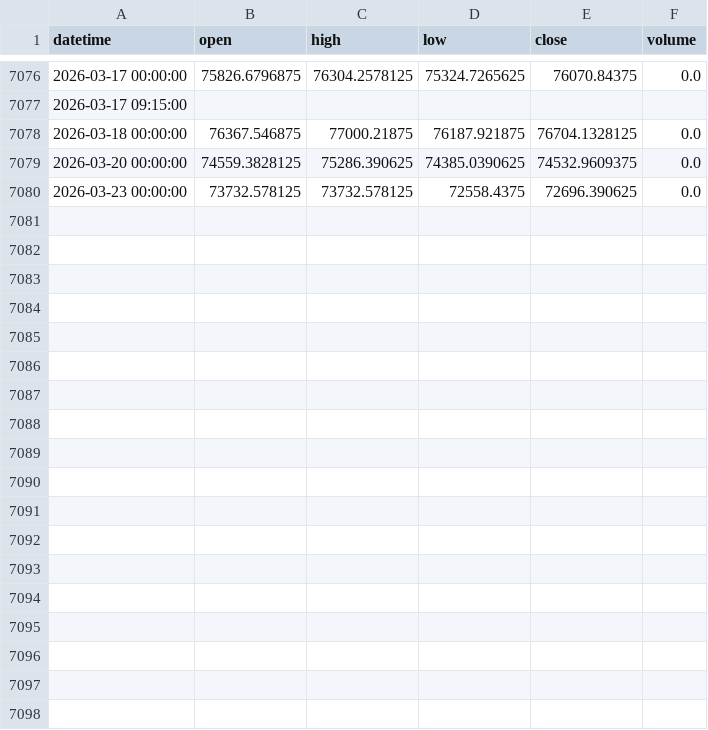
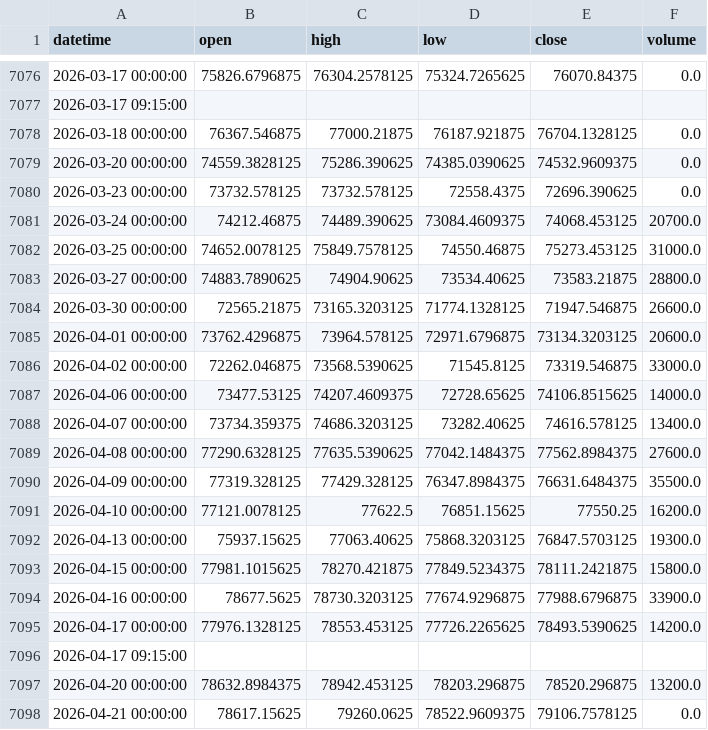
Before and after one commit to Arppittjaiin/INDIAN-INDICES-YFINANCE-DATA, a CSV file: data/sensex/sensex_1d.csv, drawn as a sheet; only a part is shown, gaps mark what is left out.

Commit message:
Update Indian indices data

```diff
--- a/data/sensex/sensex_1d.csv
+++ b/data/sensex/sensex_1d.csv
@@ -7080 +7080,19 @@ datetime,open,high,low,close,volume
 2026-03-23 00:00:00,73732.578125,73732.578125,72558.4375,72696.390625,0.0
+2026-03-24 00:00:00,74212.46875,74489.390625,73084.4609375,74068.453125,20700.0
+2026-03-25 00:00:00,74652.0078125,75849.7578125,74550.46875,75273.453125,31000.0
+2026-03-27 00:00:00,74883.7890625,74904.90625,73534.40625,73583.21875,28800.0
+2026-03-30 00:00:00,72565.21875,73165.3203125,71774.1328125,71947.546875,26600.0
+2026-04-01 00:00:00,73762.4296875,73964.578125,72971.6796875,73134.3203125,20600.0
+2026-04-02 00:00:00,72262.046875,73568.5390625,71545.8125,73319.546875,33000.0
+2026-04-06 00:00:00,73477.53125,74207.4609375,72728.65625,74106.8515625,14000.0
+2026-04-07 00:00:00,73734.359375,74686.3203125,73282.40625,74616.578125,13400.0
+2026-04-08 00:00:00,77290.6328125,77635.5390625,77042.1484375,77562.8984375,27600.0
+2026-04-09 00:00:00,77319.328125,77429.328125,76347.8984375,76631.6484375,35500.0
+2026-04-10 00:00:00,77121.0078125,77622.5,76851.15625,77550.25,16200.0
+2026-04-13 00:00:00,75937.15625,77063.40625,75868.3203125,76847.5703125,19300.0
+2026-04-15 00:00:00,77981.1015625,78270.421875,77849.5234375,78111.2421875,15800.0
+2026-04-16 00:00:00,78677.5625,78730.3203125,77674.9296875,77988.6796875,33900.0
+2026-04-17 00:00:00,77976.1328125,78553.453125,77726.2265625,78493.5390625,14200.0
+2026-04-17 09:15:00,,,,,
+2026-04-20 00:00:00,78632.8984375,78942.453125,78203.296875,78520.296875,13200.0
+2026-04-21 00:00:00,78617.15625,79260.0625,78522.9609375,79106.7578125,0.0
```
Also changed, not shown: data/banknifty/banknifty_1d.csv, data/banknifty/banknifty_1wk.csv, 52 other files.
